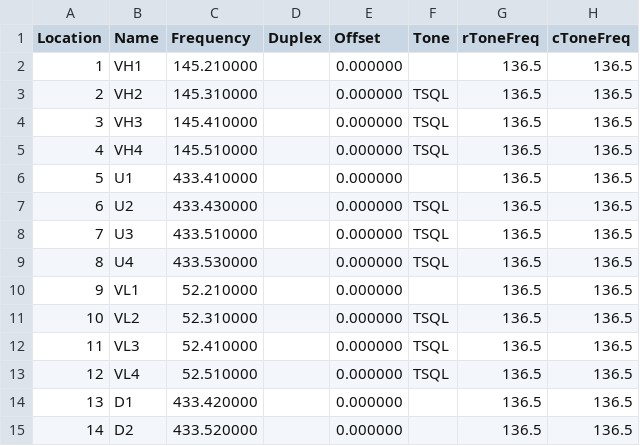
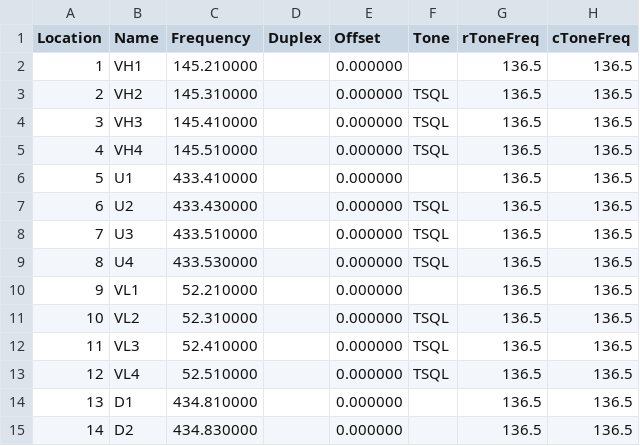
Before and after one commit to sgub/chirp-channels, a CSV file: Personal_Calling.csv, drawn as a sheet; only a part is shown; the diff names each change by its address in the sheet, - before the commit and + after, or states it on an @@ line.

Commit message:
Update Personal_Calling.csv

```diff
--- a/Personal_Calling.csv
+++ b/Personal_Calling.csv
-C14 (Frequency): 433.420000
+C14 (Frequency): 434.810000
-C15 (Frequency): 433.520000
+C15 (Frequency): 434.830000
```
